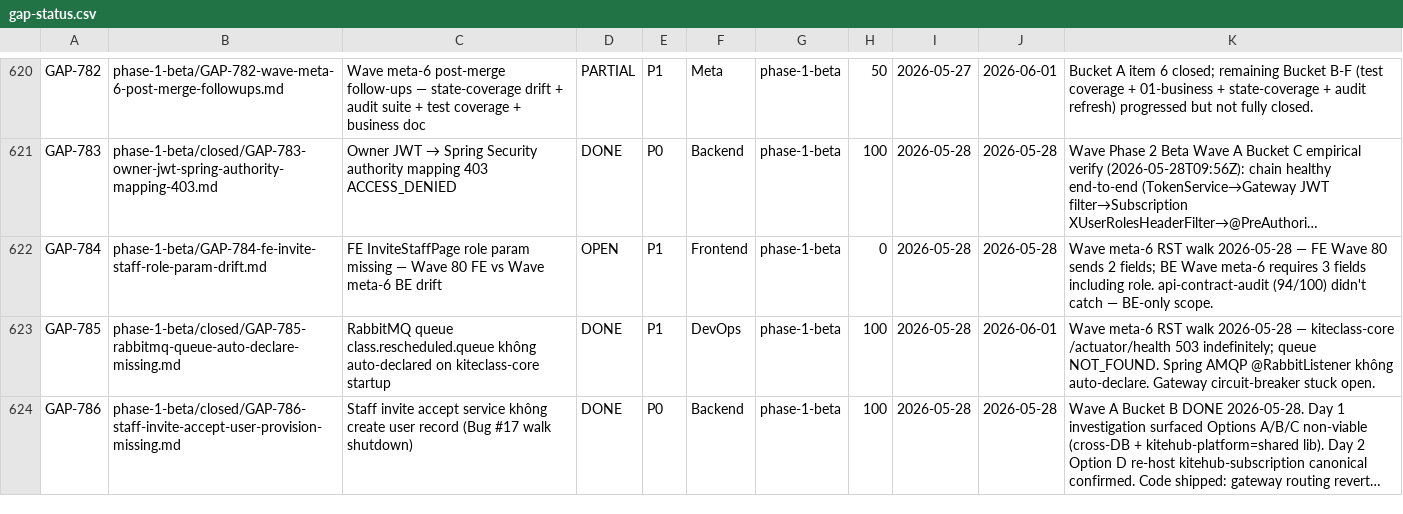
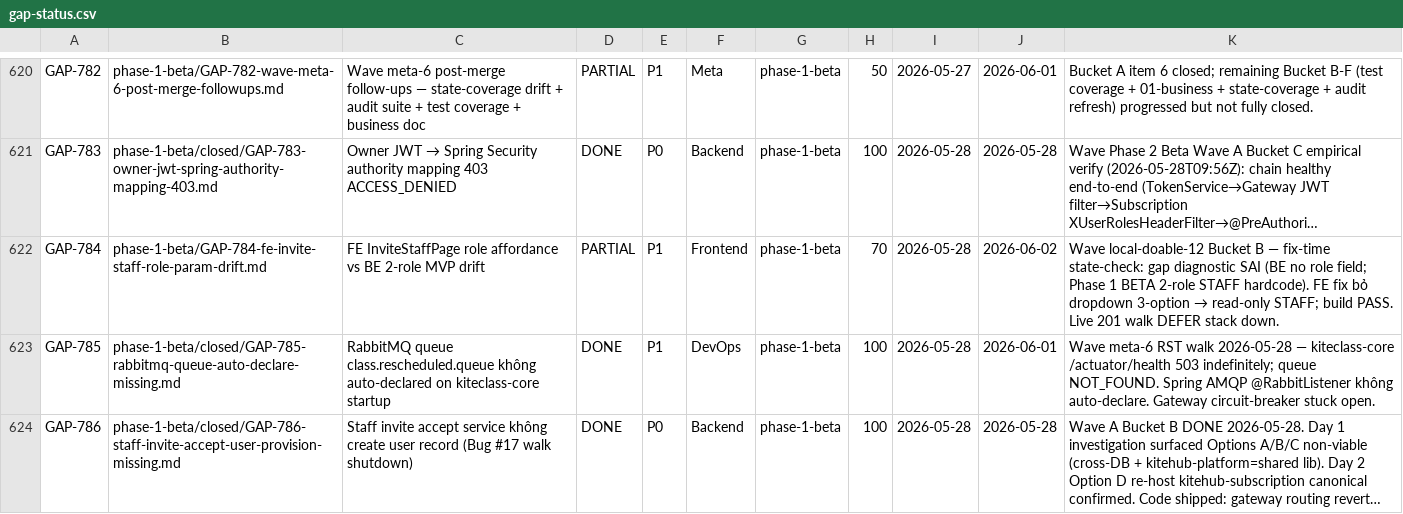
Before and after one commit to VictorAurelius/2026-Kite-Class-Platform, a CSV file: documents/04-quality/gaps/gap-status.csv, drawn as a sheet; only a part is shown, gaps mark what is left out; long unchanged cells end in …; the diff names each change by its address in the sheet, - before the commit and + after, or states it on an @@ line.

Commit message:
fix(wave-local-doable-12-bucket-b): GAP-784 align FE invite-staff role affordance to BE 2-role MVP
Fix-time state-check revealed gap diagnostic was wrong: BE
CreateStaffInvitationRequest has only {email, fullName} (no role field/
validation); Phase 1 BETA = 2-role MVP (OWNER + STAFF per
documents/01-business/roles/api-contract.md), staff invite hardcodes STAFF.

FE page had a misleading 3-option dropdown (TEACHER/STAFF/MANAGER, default
STAFF) — user could pick 'Giáo viên' but BE always creates STAFF. Replace
with read-only 'Nhân viên trung tâm (STAFF)' field + Phase 1 BETA note.
Request body keeps {email, fullName} (no extra role param).

pnpm --filter kitehub-frontend build PASS (Compiled OK + 90/90 static).
GAP-784 -> PARTIAL (FE done; live 201 walk deferred, stack down).

FEATURE_SHIP_WALK_DEFER: GAP-784 — stack down, live 201 walk on stack restore

```diff
--- a/documents/04-quality/gaps/gap-status.csv
+++ b/documents/04-quality/gaps/gap-status.csv
-C622: …InviteStaffPage role param missing — Wave 80 FE vs Wave meta-6 BE drift
+C622: …InviteStaffPage role affordance vs BE 2-role MVP drift
-D622: OPEN
+D622: PARTIAL
-H622: 0
+H622: 70
-J622: 2026-05-28
+J622: 2026-06-02
@@ K622: Wave meta-6 RST walk 2026-05-28 — FE Wave 80 sends 2 fields; BE Wave meta-6 requires 3 fields including role. api-contract-audit (94/100) didn't catch — BE-only scope. → Wave local-doable-12 Bucket B — fix-time state-check: gap diagnostic SAI (BE no role field; Phase 1 BETA 2-role STAFF hardcode). FE fix bỏ dropdown 3-option → read-only STAFF; build PASS. Live 201 walk DEFER stack down. @@
```
Also changed, not shown: 2 other files.
